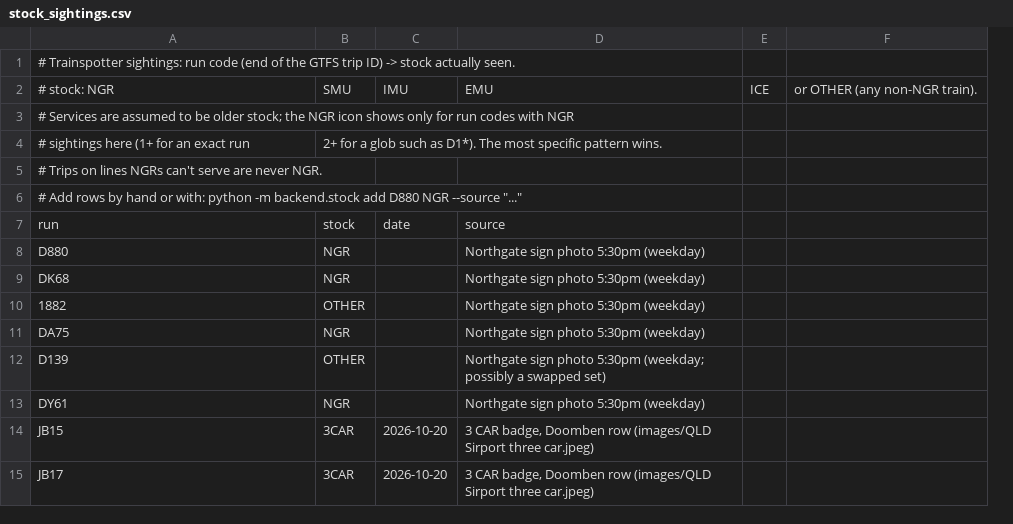
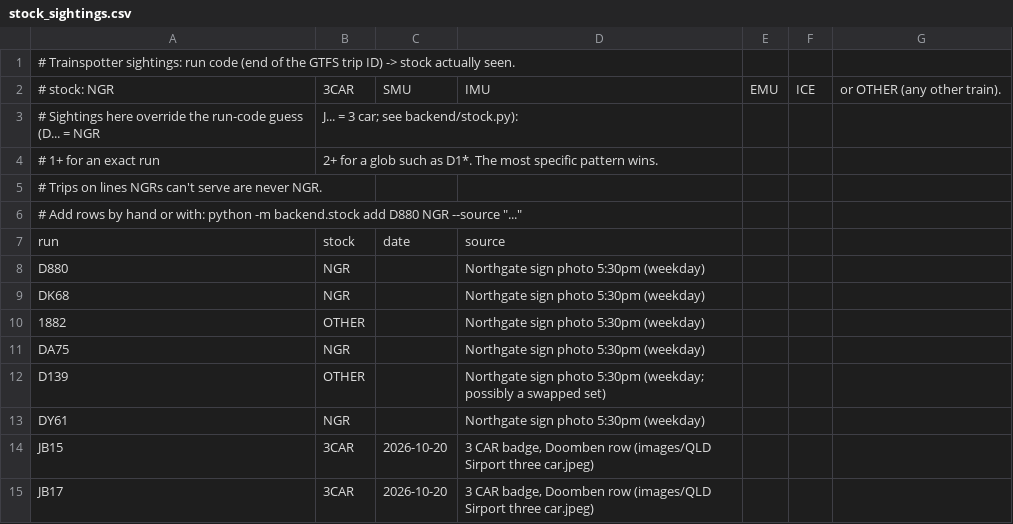
Before and after one commit to RayCasterline/qld-transport, a CSV file: backend/stock_sightings.csv, drawn as a sheet; removed rows and columns are numbered as before the commit, all else as after; the diff names each change by its address in the sheet, - before the commit and + after, or states it on an @@ line.

Commit message:
Rotate Roma Street messages from JSON, infer stock from run codes, align stock icons
Roma Street messages now live in backend/city_messages.json and change every minute. Stock is inferred from the run-code prefix (D = NGR, J = 3 car) unless sightings say otherwise; --no-infer-ngr disables the guess. The NGR and 3 CAR icons are white and share one column regardless of wait width.

```diff
--- a/backend/stock_sightings.csv
+++ b/backend/stock_sightings.csv
+column E, row 2: EMU
-column F, row 2: or OTHER (any non-NGR train).
+column G, row 2: or OTHER (any other train).
-B2: SMU
+B2: 3CAR
-C2: IMU
+C2: SMU
-D2: EMU
+D2: IMU
-row 3: # Services are assumed to be older stock; the NGR icon shows only for run codes with NGR
+row 3: # Sightings here override the run-code guess (D... = NGR | J... = 3 car; see backend/stock.py):
-A4: # sightings here (1+ for an exact run
+A4: # 1+ for an exact run
-B4: …such as D1*). The most…
+B4: …such as D1*. The most…
```
Also changed, not shown: 6 other files.
